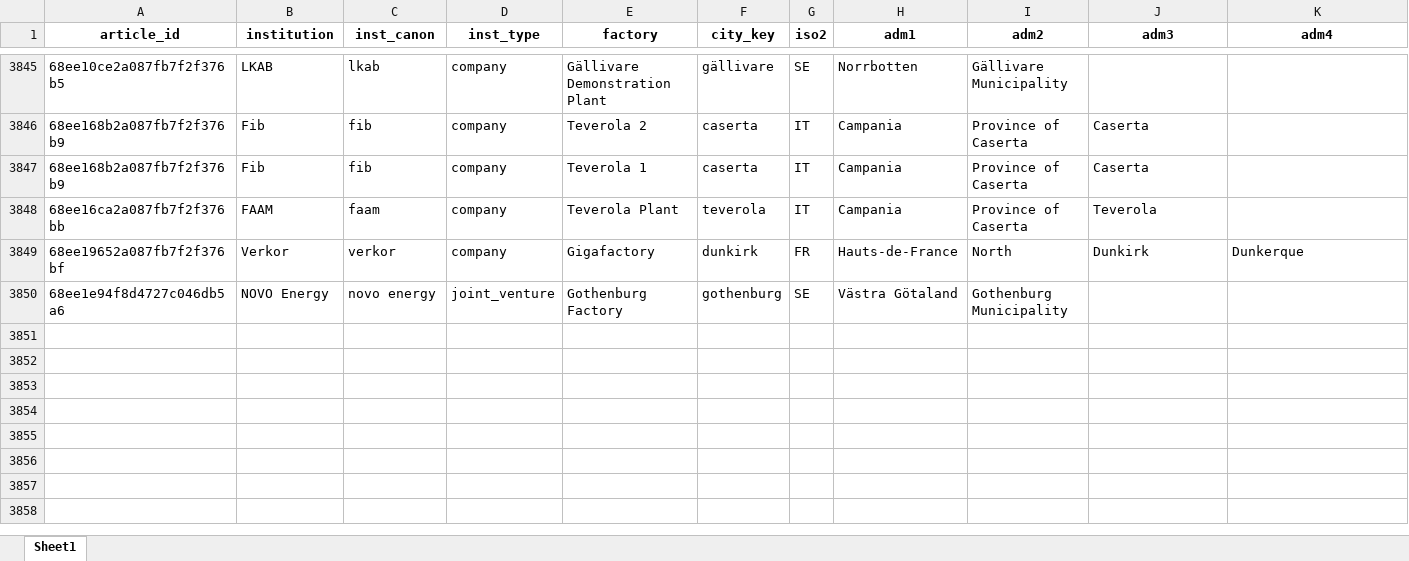
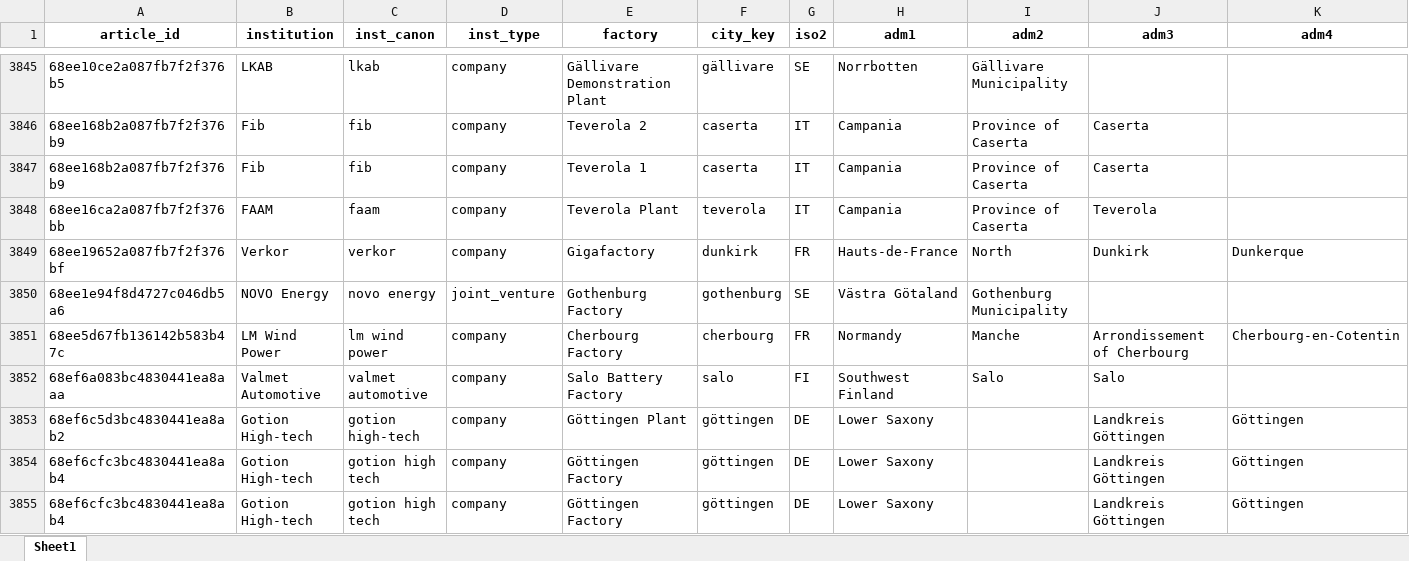
Before and after one commit to benmcwilliams/tuone-core, an Excel workbook: reconcile/storage/output/factory-technological-clean-capacities-investments.xlsx, sheet Sheet1, drawn as a sheet; only a part is shown, gaps mark what is left out; values as stored, in another font and other column widths than the file's, no borders; rows hold the shown columns only; the diff covers the shown part only; the diff names each change by its address in the sheet, - before the commit and + after, or states it on an @@ line.

```diff
--- a/reconcile/storage/output/factory-technological-clean-capacities-investments.xlsx (sheet Sheet1)
+++ b/reconcile/storage/output/factory-technological-clean-capacities-investments.xlsx (sheet Sheet1)
+row 3851: 68ee5d67fb136142b583b47c | LM Wind Power | lm wind power | company | Cherbourg Factory | cherbourg | FR | Normandy | Manche | Arrondissement of Cherbourg | Cherbourg-en-Cotentin
+row 3852: 68ef6a083bc4830441ea8aaa | Valmet Automotive | valmet automotive | company | Salo Battery Factory | salo | FI | Southwest Finland | Salo | Salo
+row 3853: 68ef6c5d3bc4830441ea8ab2 | Gotion High‑tech | gotion high‐tech | company | Göttingen Plant | göttingen | DE | Lower Saxony |  | Landkreis Göttingen | Göttingen
+row 3854: 68ef6cfc3bc4830441ea8ab4 | Gotion High-tech | gotion high tech | company | Göttingen Factory | göttingen | DE | Lower Saxony |  | Landkreis Göttingen | Göttingen
+row 3855: 68ef6cfc3bc4830441ea8ab4 | Gotion High-tech | gotion high tech | company | Göttingen Factory | göttingen | DE | Lower Saxony |  | Landkreis Göttingen | Göttingen
```
Also changed, not shown: 12 added rows and 110 edited cells elsewhere in this sheet, reconcile/storage/output/clean-investment-funds-factory.xlsx, reconcile/storage/output/factory-technological-clean-capacities.xlsx, 18 other files.
